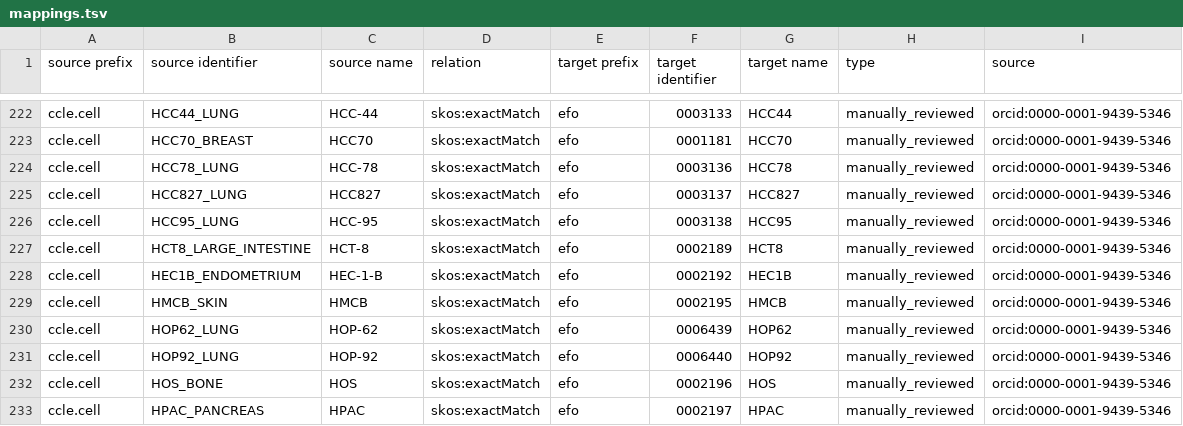
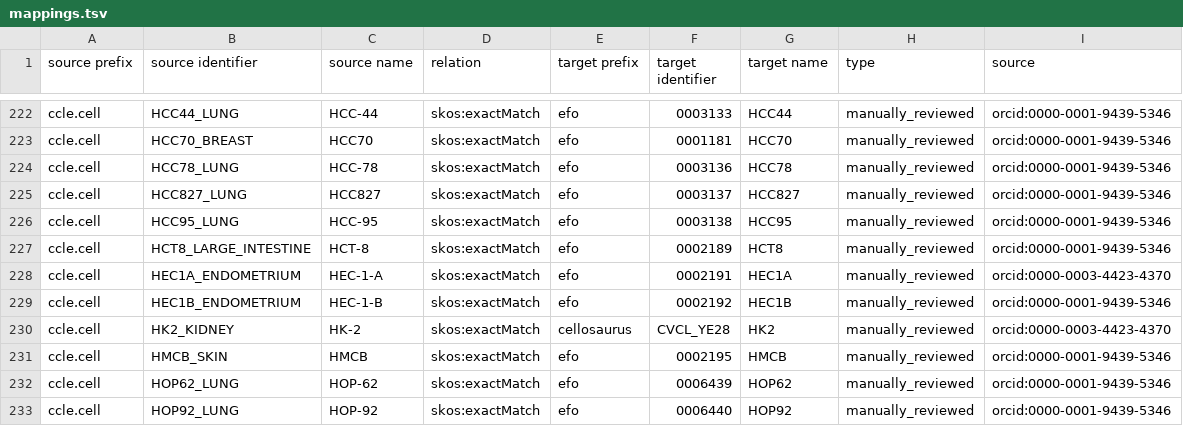
Before and after one commit to biopragmatics/biomappings, a TSV file: src/biomappings/resources/mappings.tsv, drawn as a sheet; only a part is shown, gaps mark what is left out; the shorter side is filled out with more unchanged rows.

```diff
--- a/src/biomappings/resources/mappings.tsv
+++ b/src/biomappings/resources/mappings.tsv
@@ -227,3 +227,5 @@ ccle.cell	HCC95_LUNG	HCC-95	skos:exactMatch	efo	0003138	HCC95	manually_reviewed
 ccle.cell	HCT8_LARGE_INTESTINE	HCT-8	skos:exactMatch	efo	0002189	HCT8	manually_reviewed	orcid:0000-0001-9439-5346
+ccle.cell	HEC1A_ENDOMETRIUM	HEC-1-A	skos:exactMatch	efo	0002191	HEC1A	manually_reviewed	orcid:0000-0003-4423-4370
 ccle.cell	HEC1B_ENDOMETRIUM	HEC-1-B	skos:exactMatch	efo	0002192	HEC1B	manually_reviewed	orcid:0000-0001-9439-5346
+ccle.cell	HK2_KIDNEY	HK-2	skos:exactMatch	cellosaurus	CVCL_YE28	HK2	manually_reviewed	orcid:0000-0003-4423-4370
 ccle.cell	HMCB_SKIN	HMCB	skos:exactMatch	efo	0002195	HMCB	manually_reviewed	orcid:0000-0001-9439-5346
```
Also changed, not shown: 2 other files.
